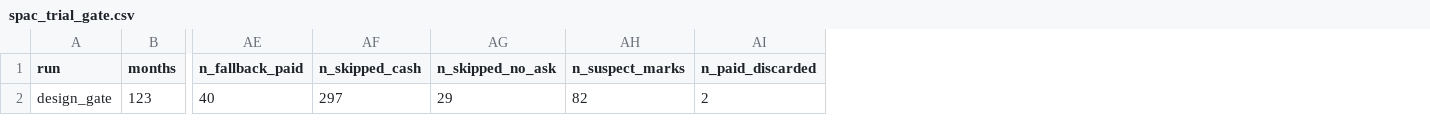
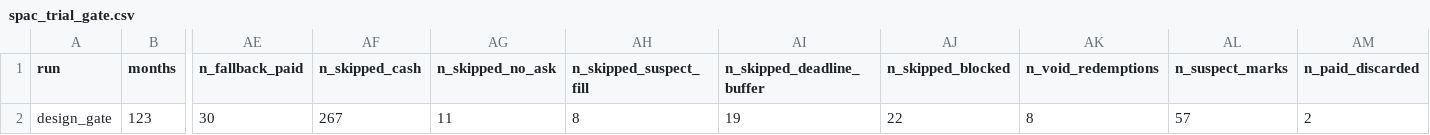
Before and after one commit to mtrinkner/edge-audit, a CSV file: reports/spac_trial_gate.csv, drawn as a sheet; only a part is shown, gaps mark what is left out; removed rows and columns are numbered as before the commit, all else as after; rows hold the shown columns only; the diff names each change by its address in the sheet, - before the commit and + after, or states it on an @@ line.

```diff
--- a/reports/spac_trial_gate.csv
+++ b/reports/spac_trial_gate.csv
+column AH (n_skipped_suspect_fill), empty
+column AI (n_skipped_deadline_buffer), empty
+column AJ (n_skipped_blocked), empty
+column AK (n_void_redemptions), empty
-row 2: design_gate | 123 | 40 | 297 | 29 | 82 | 2
+row 2: design_gate | 123 | 30 | 267 | 11 | 8 | 19 | 22 | 8 | 57 | 2
```
Also changed, not shown: 8 other files.
